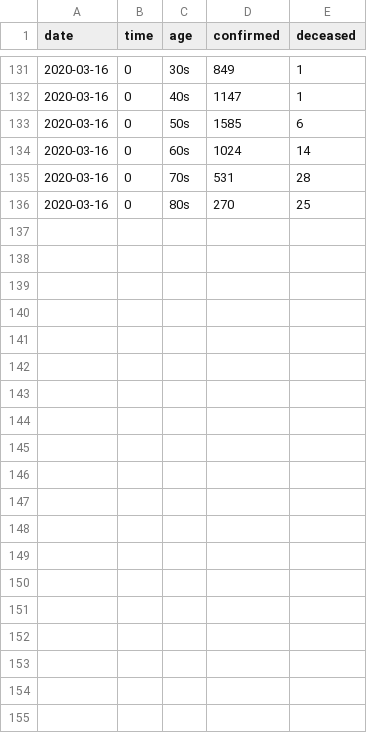
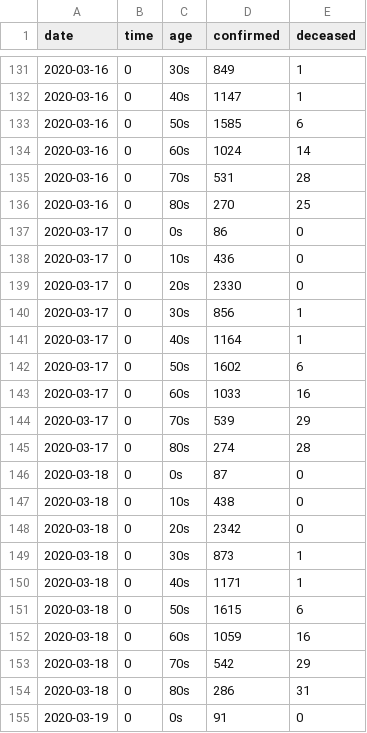
Before and after one commit to jihoo-kim/Data-Science-for-COVID-19, a CSV file: dataset/Time/TimeAge.csv, drawn as a sheet; only a part is shown, gaps mark what is left out; the diff covers the shown part only.

```diff
--- a/dataset/Time/TimeAge.csv
+++ b/dataset/Time/TimeAge.csv
@@ -136 +136,20 @@ date,time,age,confirmed,deceased
 2020-03-16,0,80s,270,25
+2020-03-17,0,0s,86,0
+2020-03-17,0,10s,436,0
+2020-03-17,0,20s,2330,0
+2020-03-17,0,30s,856,1
+2020-03-17,0,40s,1164,1
+2020-03-17,0,50s,1602,6
+2020-03-17,0,60s,1033,16
+2020-03-17,0,70s,539,29
+2020-03-17,0,80s,274,28
+2020-03-18,0,0s,87,0
+2020-03-18,0,10s,438,0
+2020-03-18,0,20s,2342,0
+2020-03-18,0,30s,873,1
+2020-03-18,0,40s,1171,1
+2020-03-18,0,50s,1615,6
+2020-03-18,0,60s,1059,16
+2020-03-18,0,70s,542,29
+2020-03-18,0,80s,286,31
+2020-03-19,0,0s,91,0
```
Also changed, not shown: 17 added rows elsewhere in this file, dataset/Time/Time.csv, dataset/Time/TimeGender.csv, 1 other file.
